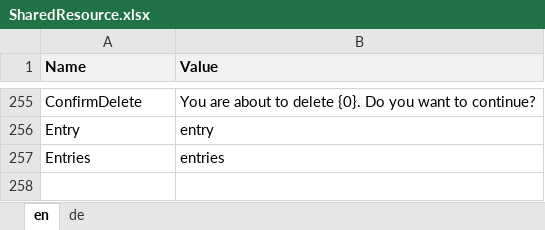
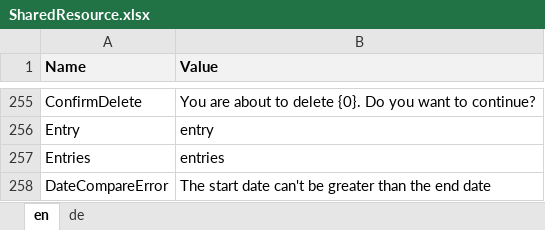
Before and after one commit to theodoracatos/vitae, an Excel workbook: Vitae/Library/Resources/SharedResource.xlsx, sheet en, drawn as a sheet; only a part is shown, gaps mark what is left out; values as stored, in another font and other column widths than the file's, no borders; the diff names each change by its address in the sheet, - before the commit and + after, or states it on an @@ line.

```diff
--- a/Vitae/Library/Resources/SharedResource.xlsx (sheet en)
+++ b/Vitae/Library/Resources/SharedResource.xlsx (sheet en)
+row 258: DateCompareError | The start date can't be greater than the end date
```
Also changed, not shown: sheet de, 40 other files.
